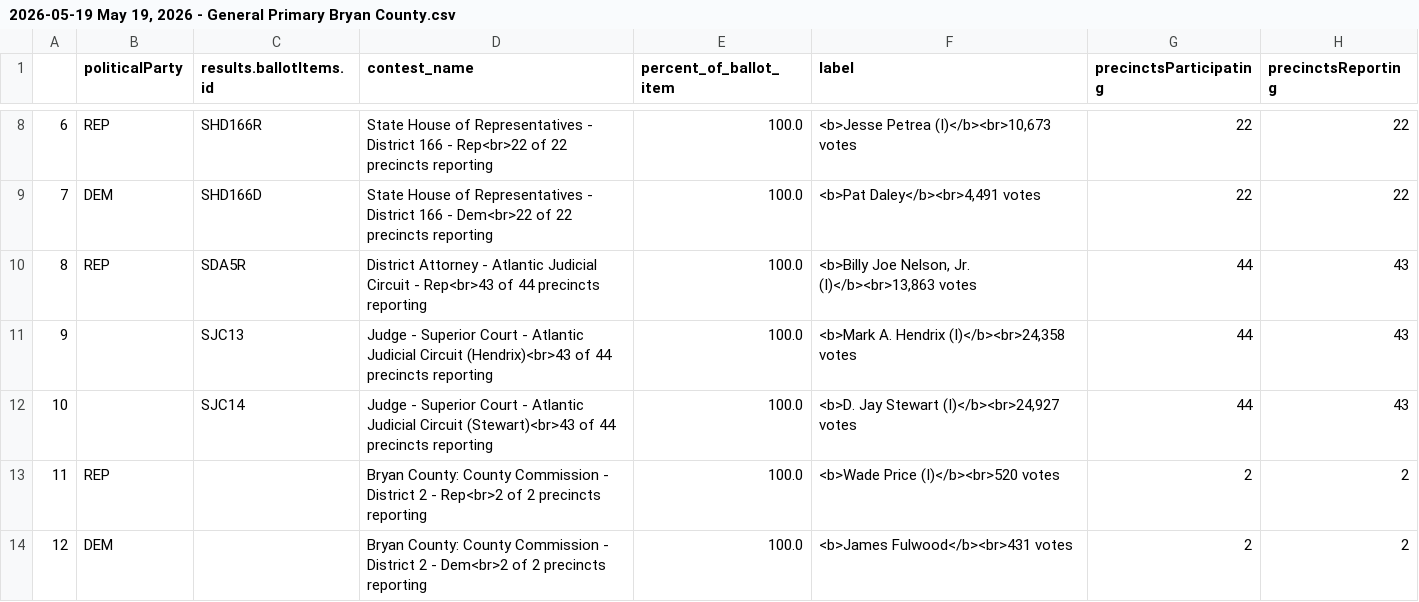
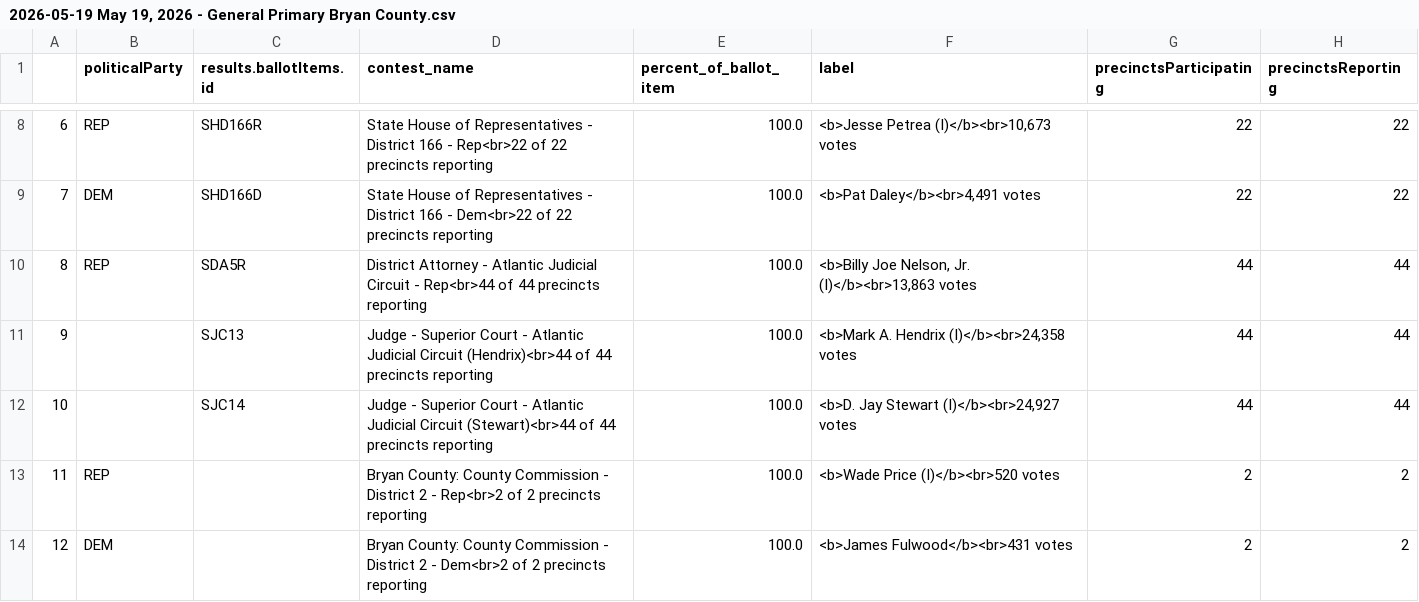
Before and after one commit to maggie-lee/election-night-results-tutorial, a CSV file: 2026-05-19/2026-05-19 May 19, 2026 - General Primary Bryan County.csv, drawn as a sheet; only a part is shown, gaps mark what is left out.

```diff
--- a/2026-05-19/2026-05-19 May 19, 2026 - General Primary Bryan County.csv
+++ b/2026-05-19/2026-05-19 May 19, 2026 - General Primary Bryan County.csv
@@ -9,5 +9,5 @@
 7,DEM,SHD166D,State House of Representatives - District 166 - Dem<br>22 of 22 precincts reporting,100.0,"<b>Pat Daley</b><br>4,491 votes",22,22
-8,REP,SDA5R,District Attorney - Atlantic Judicial Circuit - Rep<br>43 of 44 precincts reporting,100.0,"<b>Billy Joe Nelson, Jr. (I)</b><br>13,863 votes",44,43
-9,,SJC13,Judge - Superior Court - Atlantic Judicial Circuit (Hendrix)<br>43 of 44 precincts reporting,100.0,"<b>Mark A. Hendrix (I)</b><br>24,358 votes",44,43
-10,,SJC14,Judge - Superior Court - Atlantic Judicial Circuit (Stewart)<br>43 of 44 precincts reporting,100.0,"<b>D. Jay Stewart (I)</b><br>24,927 votes",44,43
+8,REP,SDA5R,District Attorney - Atlantic Judicial Circuit - Rep<br>44 of 44 precincts reporting,100.0,"<b>Billy Joe Nelson, Jr. (I)</b><br>13,863 votes",44,44
+9,,SJC13,Judge - Superior Court - Atlantic Judicial Circuit (Hendrix)<br>44 of 44 precincts reporting,100.0,"<b>Mark A. Hendrix (I)</b><br>24,358 votes",44,44
+10,,SJC14,Judge - Superior Court - Atlantic Judicial Circuit (Stewart)<br>44 of 44 precincts reporting,100.0,"<b>D. Jay Stewart (I)</b><br>24,927 votes",44,44
 11,REP,,Bryan County: County Commission - District 2 - Rep<br>2 of 2 precincts reporting,100.0,<b>Wade Price (I)</b><br>520 votes,2,2
```
Also changed, not shown: 2026-05-19/2026-05-19 May 19, 2026 - General Primary Camden County.csv, 2026-05-19/2026-05-19 May 19, 2026 - General Primary Glynn County.csv, 4 other files.
